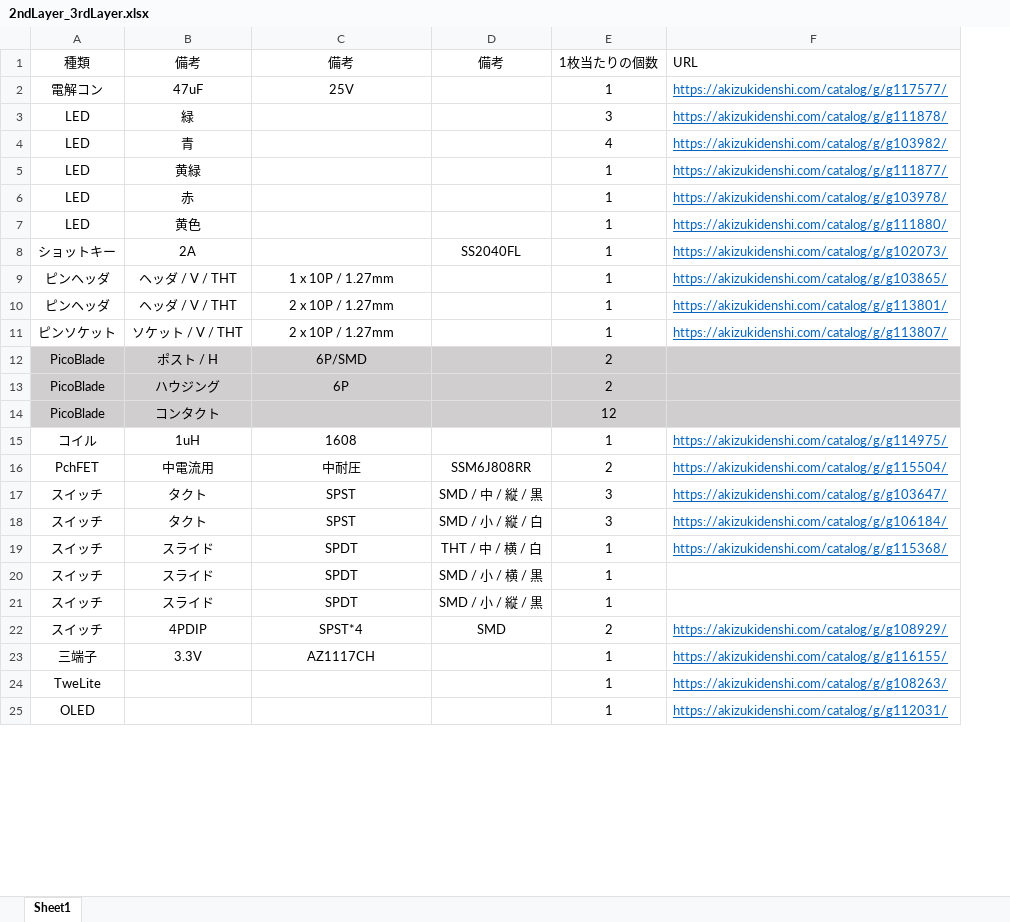
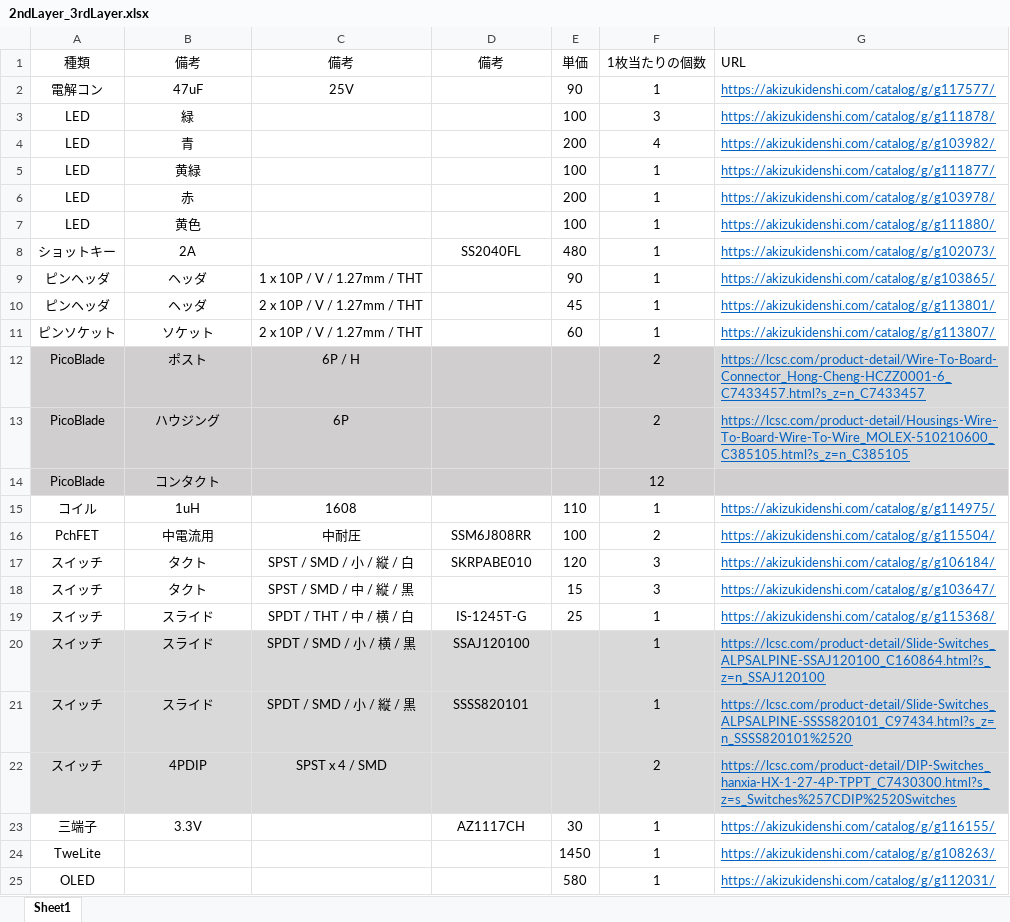
Before and after one commit to Tomoshibi-technology/MovingDisplay3-Circuit, an Excel workbook: circuits/Imposition/2ndLayer_3rdLayer/2ndLayer_3rdLayer.xlsx, sheet Sheet1, drawn as a sheet; only a part is shown; values as stored, in another font and other column widths than the file's, no borders; addresses are those after the commit; the diff names each change by its address in the sheet, - before the commit and + after, or states it on an @@ line.

```diff
--- a/circuits/Imposition/2ndLayer_3rdLayer/2ndLayer_3rdLayer.xlsx (sheet Sheet1)
+++ b/circuits/Imposition/2ndLayer_3rdLayer/2ndLayer_3rdLayer.xlsx (sheet Sheet1)
+column E, rows 1-25: 単価 | 90 | 100 | 200 | 100 | 200 | 100 | 480 | 90 | 45 | 60 |  |  |  | 110 | 100 | 120 | 15 | 25 |  |  |  | 30 | 1450 | 580
-B9:B10: ヘッダ / V / THT
+B9:B10: ヘッダ
-C9: 1 x 10P / 1.27mm
+C9: 1 x 10P / V / 1.27mm / THT
-C10:C11: 2 x 10P / 1.27mm
+C10:C11: 2 x 10P / V / 1.27mm / THT
-B11: ソケット / V / THT
+B11: ソケット
-B12: ポスト / H
+B12: ポスト
-C12: 6P/SMD
+C12: 6P / H
-G12: (empty)
+G12: https://lcsc.com/product-detail/Wire-To-Board-Connector_Hong-Cheng-HCZZ0001-6_C7433457.html?s_z=n_C7433457
-G13: (empty)
+G13: https://lcsc.com/product-detail/Housings-Wire-To-Board-Wire-To-Wire_MOLEX-510210600_C385105.html?s_z=n_C385105
-C17: SPST
+C17: SPST / SMD / 小 / 縦 / 白
-D17: SMD / 中 / 縦 / 黒
+D17: SKRPABE010
-G17: https://akizukidenshi.com/catalog/g/g103647/
+G17: https://akizukidenshi.com/catalog/g/g106184/
-C18: SPST
+C18: SPST / SMD / 中 / 縦 / 黒
-D18: SMD / 小 / 縦 / 白
+D18: (empty)
-G18: https://akizukidenshi.com/catalog/g/g106184/
+G18: https://akizukidenshi.com/catalog/g/g103647/
-C19: SPDT
+C19: SPDT / THT / 中 / 横 / 白
-D19: THT / 中 / 横 / 白
+D19: IS-1245T-G
-A20:D22 fill: none
+A20:D22 fill: #D9D9D9
-C20: SPDT
+C20: SPDT / SMD / 小 / 横 / 黒
-D20: SMD / 小 / 横 / 黒
+D20: SSAJ120100
-F20:G22 fill: none
+F20:G22 fill: #D9D9D9
-G20: (empty)
+G20: https://lcsc.com/product-detail/Slide-Switches_ALPSALPINE-SSAJ120100_C160864.html?s_z=n_SSAJ120100
-C21: SPDT
+C21: SPDT / SMD / 小 / 縦 / 黒
-D21: SMD / 小 / 縦 / 黒
+D21: SSSS820101
-G21: (empty)
+G21: https://lcsc.com/product-detail/Slide-Switches_ALPSALPINE-SSSS820101_C97434.html?s_z=n_SSSS820101%2520
-C22: SPST*4
+C22: SPST x 4 / SMD
-D22: SMD
+D22: (empty)
-G22: https://akizukidenshi.com/catalog/g/g108929/
+G22: https://lcsc.com/product-detail/DIP-Switches_hanxia-HX-1-27-4P-TPPT_C7430300.html?s_z=s_Switches%257CDIP%2520Switches
-C23: AZ1117CH
+C23: (empty)
-D23: (empty)
+D23: AZ1117CH
```
Also changed, not shown: circuits/Drive/Drive.xlsx, circuits/Imposition/1stLayer_Power/1stLayer_Power.xlsx, 6 other files.
